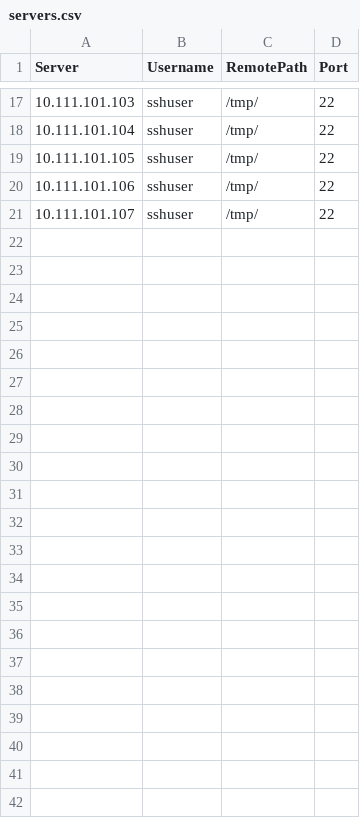
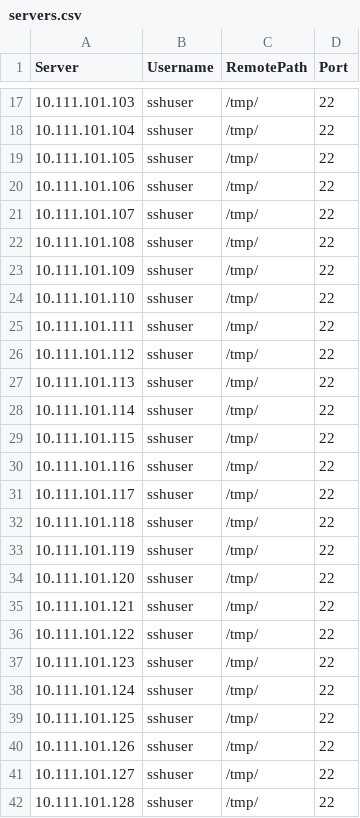
Before and after one commit to forgusonjeremy/AutomationProjects, a CSV file: Ansible to Orchestrator Transition/vmops/Cleanup VM Snapshots/Test Scripts/servers.csv, drawn as a sheet; only a part is shown, gaps mark what is left out; the diff names each change by its address in the sheet, - before the commit and + after, or states it on an @@ line.

```diff
--- a/Ansible to Orchestrator Transition/vmops/Cleanup VM Snapshots/Test Scripts/servers.csv
+++ b/Ansible to Orchestrator Transition/vmops/Cleanup VM Snapshots/Test Scripts/servers.csv
+row 22: 10.111.101.108 | sshuser | /tmp/ | 22
+row 23: 10.111.101.109 | sshuser | /tmp/ | 22
+row 24: 10.111.101.110 | sshuser | /tmp/ | 22
+row 25: 10.111.101.111 | sshuser | /tmp/ | 22
+row 26: 10.111.101.112 | sshuser | /tmp/ | 22
+row 27: 10.111.101.113 | sshuser | /tmp/ | 22
+row 28: 10.111.101.114 | sshuser | /tmp/ | 22
+row 29: 10.111.101.115 | sshuser | /tmp/ | 22
+row 30: 10.111.101.116 | sshuser | /tmp/ | 22
+row 31: 10.111.101.117 | sshuser | /tmp/ | 22
+row 32: 10.111.101.118 | sshuser | /tmp/ | 22
+row 33: 10.111.101.119 | sshuser | /tmp/ | 22
+row 34: 10.111.101.120 | sshuser | /tmp/ | 22
+row 35: 10.111.101.121 | sshuser | /tmp/ | 22
+row 36: 10.111.101.122 | sshuser | /tmp/ | 22
+row 37: 10.111.101.123 | sshuser | /tmp/ | 22
+row 38: 10.111.101.124 | sshuser | /tmp/ | 22
+row 39: 10.111.101.125 | sshuser | /tmp/ | 22
+row 40: 10.111.101.126 | sshuser | /tmp/ | 22
+row 41: 10.111.101.127 | sshuser | /tmp/ | 22
+row 42: 10.111.101.128 | sshuser | /tmp/ | 22
```
Also changed, not shown: Ansible to Orchestrator Transition/vmops/Cleanup VM Snapshots/Test Scripts/iscsiservers.csv, 6 other files.
